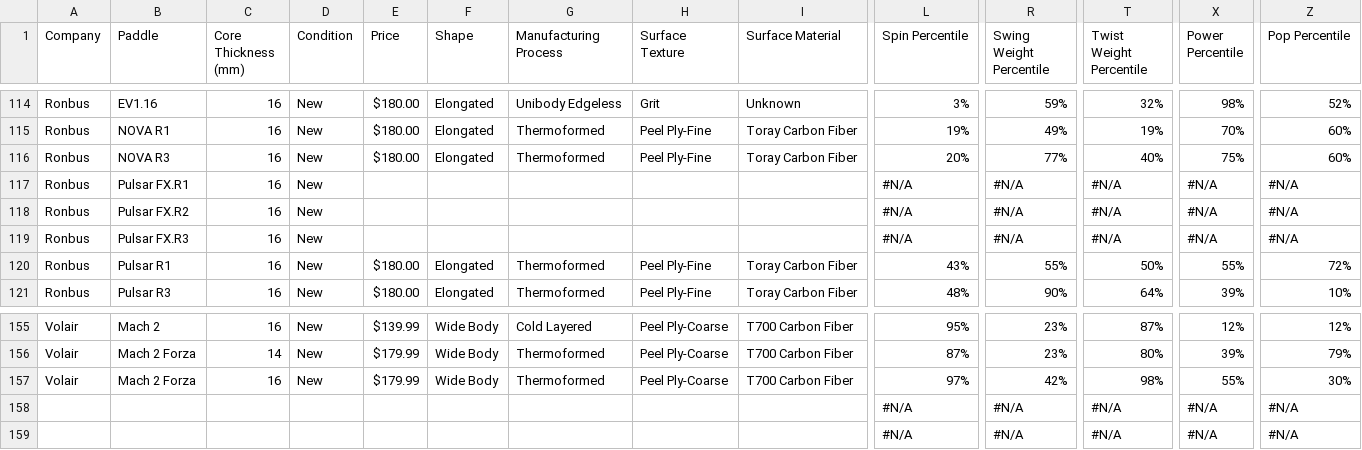
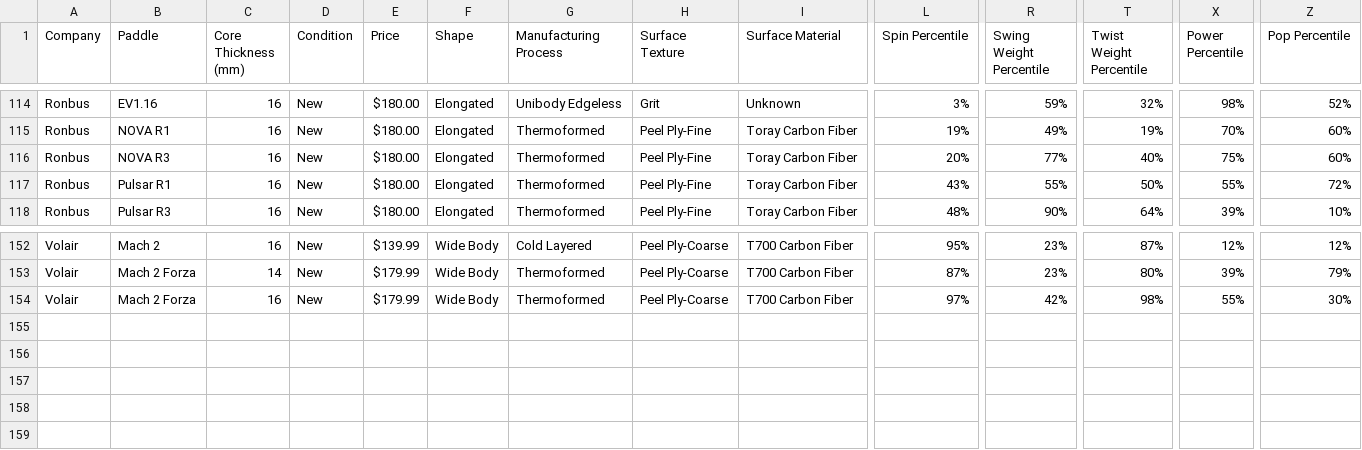
Before and after one commit to charliepy/pickleball-graphs, a CSV file: src/assets/stats/JohnkewPickleball.csv, drawn as a sheet; only a part is shown, gaps mark what is left out; rows hold the shown columns only; the diff names each change by its address in the sheet, - before the commit and + after, or states it on an @@ line.

```diff
--- a/src/assets/stats/JohnkewPickleball.csv
+++ b/src/assets/stats/JohnkewPickleball.csv
-row 117: Ronbus | Pulsar FX.R1 | 16 | New |  |  |  |  |  | #N/A | #N/A | #N/A | #N/A | #N/A
-row 118: Ronbus | Pulsar FX.R2 | 16 | New |  |  |  |  |  | #N/A | #N/A | #N/A | #N/A | #N/A
-row 119: Ronbus | Pulsar FX.R3 | 16 | New |  |  |  |  |  | #N/A | #N/A | #N/A | #N/A | #N/A
-row 158:  |  |  |  |  |  |  |  |  | #N/A | #N/A | #N/A | #N/A | #N/A
-row 159:  |  |  |  |  |  |  |  |  | #N/A | #N/A | #N/A | #N/A | #N/A
```
